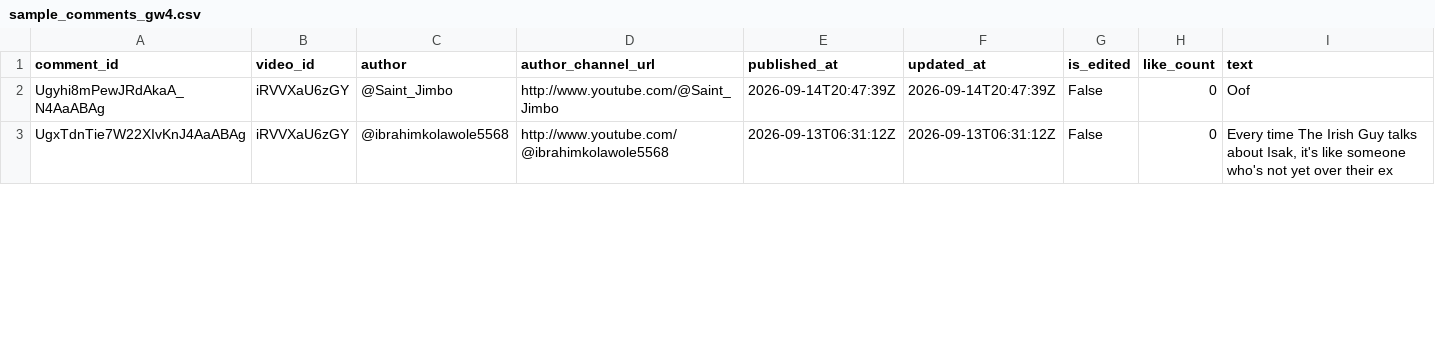
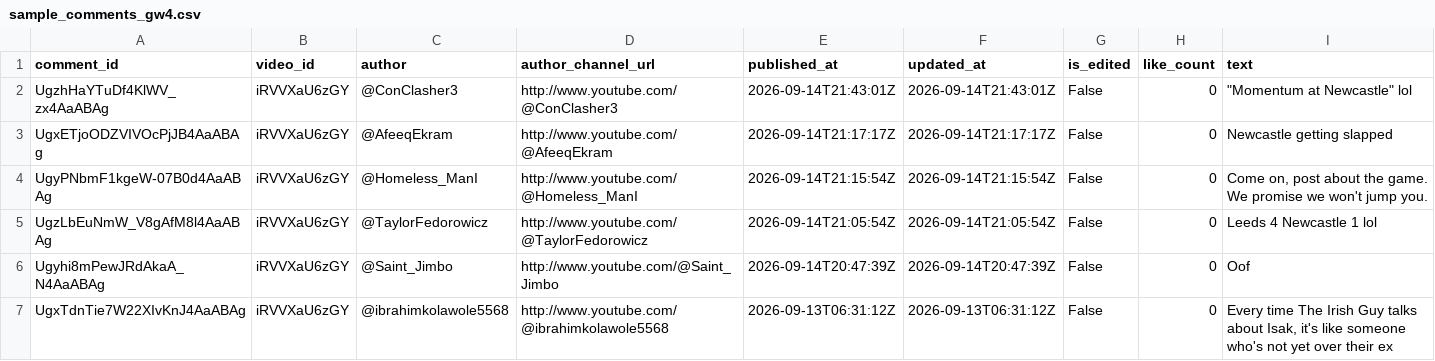
Before and after one commit to AviBomb/premier-league-predictions-tracker, a CSV file: data/sample_comments_gw4.csv, drawn as a sheet; only a part is shown; ↵ is a line break in a cell; the diff names each change by its address in the sheet, - before the commit and + after, or states it on an @@ line.

```diff
--- a/data/sample_comments_gw4.csv
+++ b/data/sample_comments_gw4.csv
+row 2: UgzhHaYTuDf4KlWV_zx4AaABAg | iRVVXaU6zGY | @ConClasher3 | http://www.youtube.com/@ConClasher3 | 2026-09-14T21:43:01Z | 2026-09-14T21:43:01Z | False | 0 | "Momentum at Newcastle" lol
+row 3: UgxETjoODZVIVOcPjJB4AaABAg | iRVVXaU6zGY | @AfeeqEkram | http://www.youtube.com/@AfeeqEkram | 2026-09-14T21:17:17Z | 2026-09-14T21:17:17Z | False | 0 | Newcastle getting slapped
+row 4: UgyPNbmF1kgeW-07B0d4AaABAg | iRVVXaU6zGY | @Homeless_ManI | http://www.youtube.com/@Homeless_ManI | 2026-09-14T21:15:54Z | 2026-09-14T21:15:54Z | False | 0 | Come on, post about the game. ↵ We promise we won't jump you.
+row 5: UgzLbEuNmW_V8gAfM8l4AaABAg | iRVVXaU6zGY | @TaylorFedorowicz | http://www.youtube.com/@TaylorFedorowicz | 2026-09-14T21:05:54Z | 2026-09-14T21:05:54Z | False | 0 | Leeds 4 Newcastle 1 lol
```
Also changed, not shown: exports/GW4_Parsed_Predictions.csv, 4 other files.
